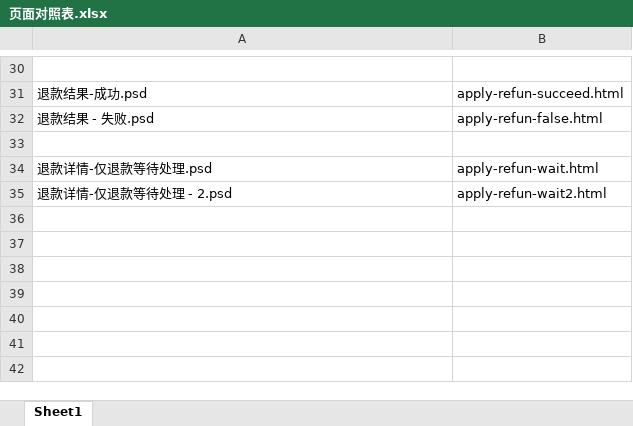
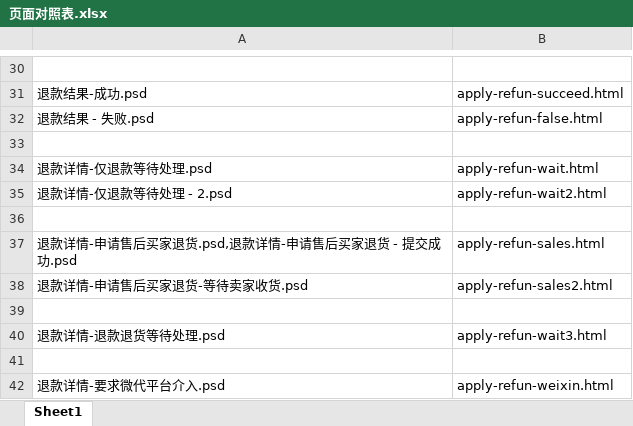
Before and after one commit to lilinchun1/weidai2.0, an Excel workbook: 页面对照表.xlsx, sheet Sheet1, drawn as a sheet; only a part is shown, gaps mark what is left out; values as stored, in another font and other column widths than the file's, no borders; the diff names each change by its address in the sheet, - before the commit and + after, or states it on an @@ line.

```diff
--- a/页面对照表.xlsx (sheet Sheet1)
+++ b/页面对照表.xlsx (sheet Sheet1)
+row 36: (empty)
+row 37: 退款详情-申请售后买家退货.psd,退款详情-申请售后买家退货 - 提交成功.psd | apply-refun-sales.html
+row 38: 退款详情-申请售后买家退货-等待卖家收货.psd | apply-refun-sales2.html
+row 39: (empty)
+row 40: 退款详情-退款退货等待处理.psd | apply-refun-wait3.html
+row 41: (empty)
+row 42: 退款详情-要求微代平台介入.psd | apply-refun-weixin.html
```
Also changed, not shown: 陈瑜页面对照表.xlsx, 21 other files.
